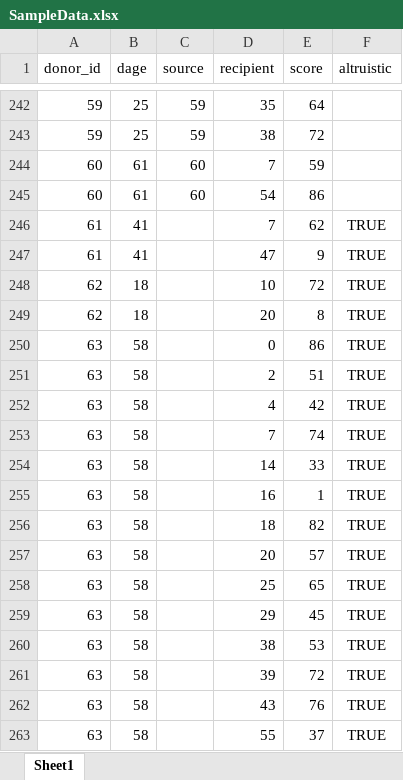
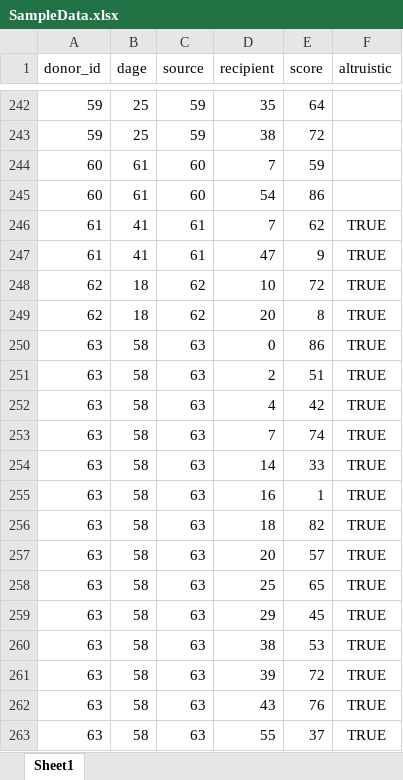
Before and after one commit to fahadbahzad/taor_project, an Excel workbook: SampleData.xlsx, sheet Sheet1, drawn as a sheet; only a part is shown, gaps mark what is left out; values as stored, in another font and other column widths than the file's, no borders; table styles not drawn; the diff names each change by its address in the sheet, - before the commit and + after, or states it on an @@ line.

Commit message:
copying the donor ids into source for NDDs in data sample, testing RA on data

```diff
--- a/SampleData.xlsx (sheet Sheet1)
+++ b/SampleData.xlsx (sheet Sheet1)
-C246:C247 (source): (empty)
+C246:C247 (source): 61
-C248:C249 (source): (empty)
+C248:C249 (source): 62
-C250:C263 (source): (empty)
+C250:C263 (source): 63
```
Also changed, not shown: 2 other files.
